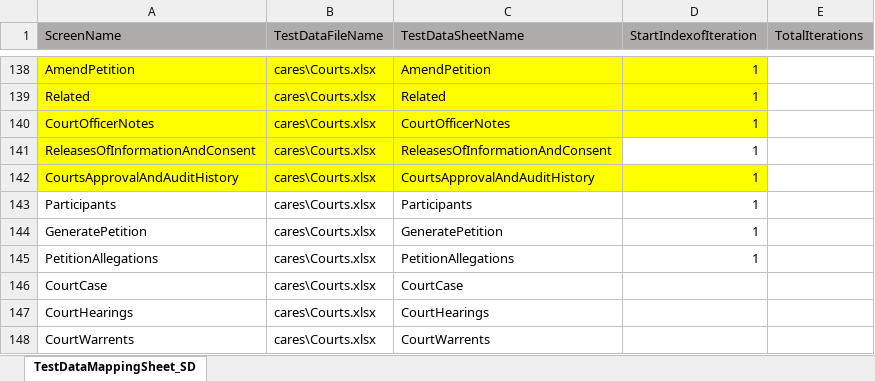
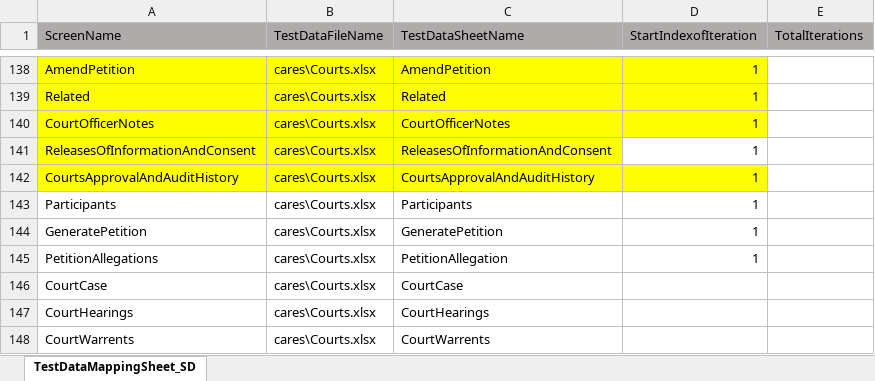
Before and after one commit to priya-singh4/POMExcelData, an Excel workbook: TestDataMappingSheet.xlsx, sheet TestDataMappingSheet_SD, drawn as a sheet; only a part is shown, gaps mark what is left out; values as stored, in another font and other column widths than the file's, no borders; the diff names each change by its address in the sheet, - before the commit and + after, or states it on an @@ line.

Commit message:
Add files via upload

```diff
--- a/TestDataMappingSheet.xlsx (sheet TestDataMappingSheet_SD)
+++ b/TestDataMappingSheet.xlsx (sheet TestDataMappingSheet_SD)
-C145 (TestDataSheetName): PetitionAllegations
+C145 (TestDataSheetName): PetitionAllegation
```
